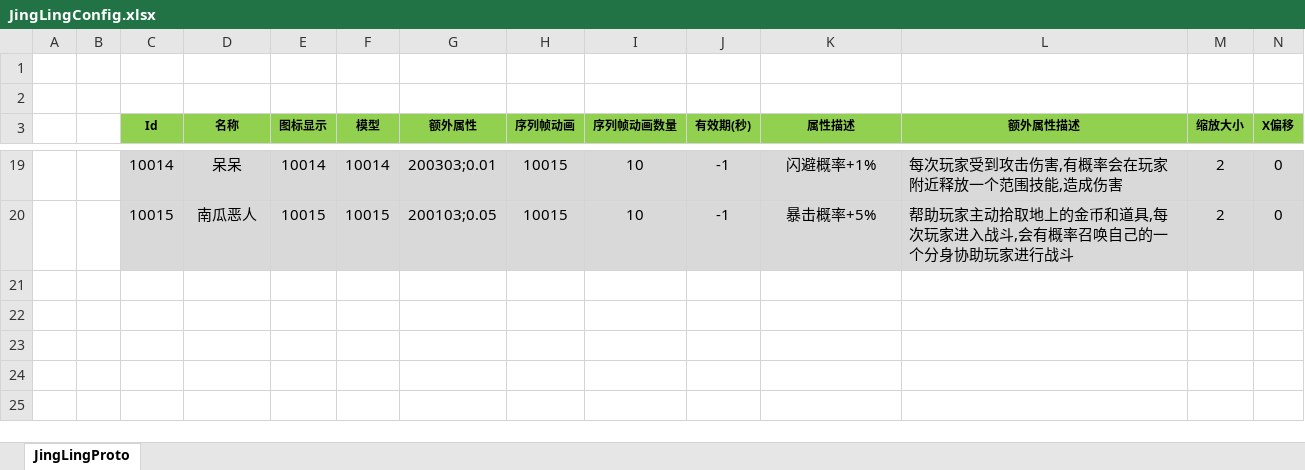
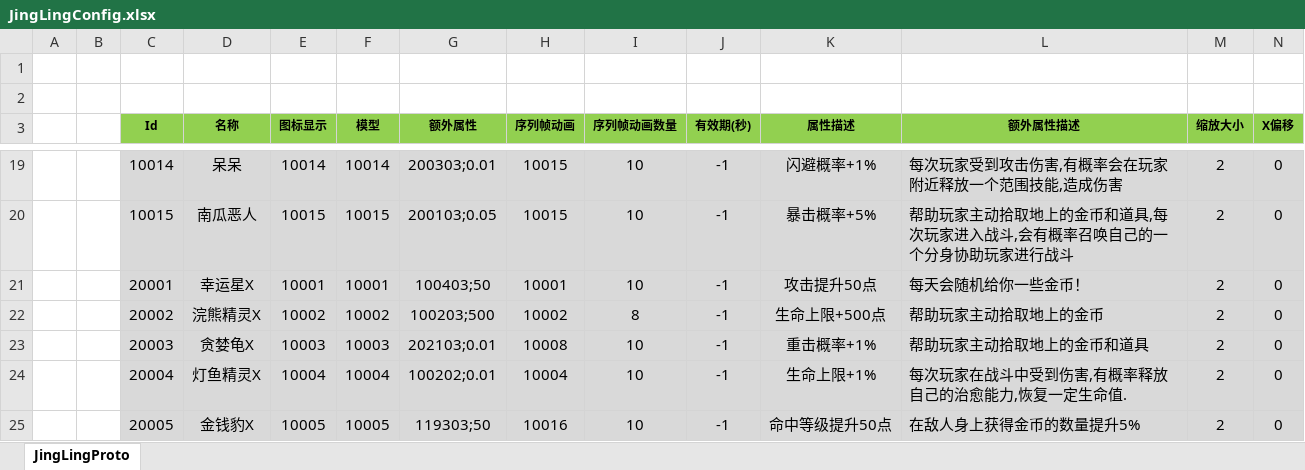
Before and after one commit to csyinghuochong/mengjing, an Excel workbook: Unity/Assets/Config/Excel/JingLingConfig.xlsx, sheet JingLingProto, drawn as a sheet; only a part is shown, gaps mark what is left out; values as stored, in another font and other column widths than the file's, no borders; rows hold the shown columns only; the diff names each change by its address in the sheet, - before the commit and + after, or states it on an @@ line.

```diff
--- a/Unity/Assets/Config/Excel/JingLingConfig.xlsx (sheet JingLingProto)
+++ b/Unity/Assets/Config/Excel/JingLingConfig.xlsx (sheet JingLingProto)
+row 21:  |  | 20001 | 幸运星X | 10001 | 10001 | 100403;50 | 10001 | 10 | -1 | 攻击提升50点 | 每天会随机给你一些金币！ | 2 | 0
+row 22:  |  | 20002 | 浣熊精灵X | 10002 | 10002 | 100203;500 | 10002 | 8 | -1 | 生命上限+500点 | 帮助玩家主动拾取地上的金币 | 2 | 0
+row 23:  |  | 20003 | 贪婪龟X | 10003 | 10003 | 202103;0.01 | 10008 | 10 | -1 | 重击概率+1% | 帮助玩家主动拾取地上的金币和道具 | 2 | 0
+row 24:  |  | 20004 | 灯鱼精灵X | 10004 | 10004 | 100202;0.01 | 10004 | 10 | -1 | 生命上限+1% | 每次玩家在战斗中受到伤害,有概率释放自己的治愈能力,恢复一定生命值. | 2 | 0
+row 25:  |  | 20005 | 金钱豹X | 10005 | 10005 | 119303;50 | 10016 | 10 | -1 | 命中等级提升50点 | 在敌人身上获得金币的数量提升5% | 2 | 0
```
Also changed, not shown: 1 other file.
